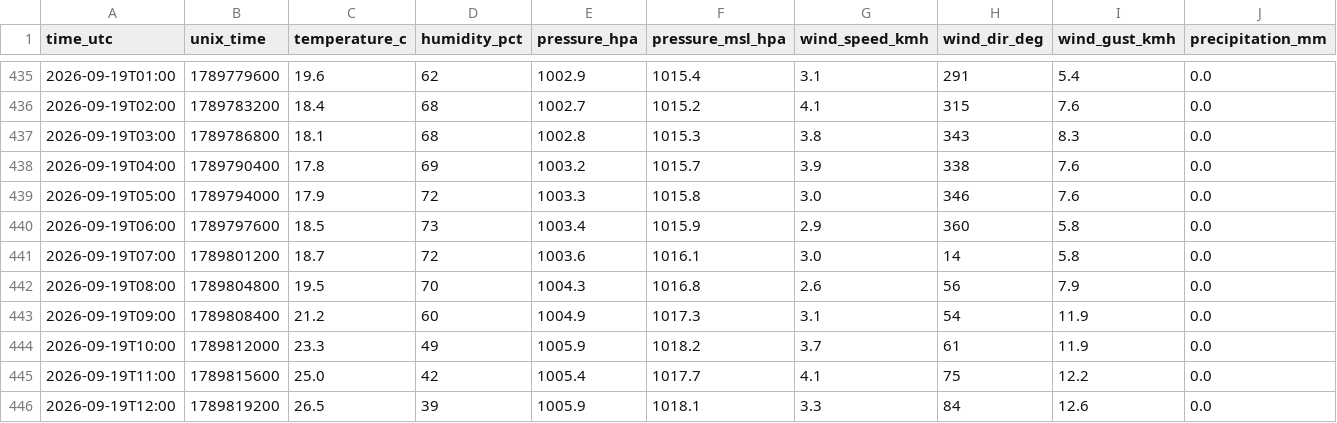
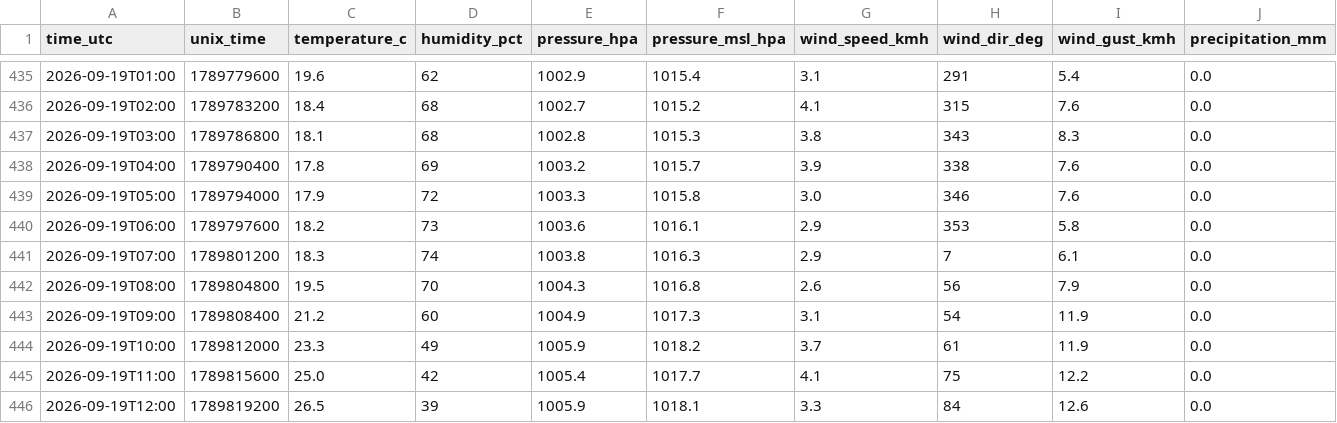
Before and after one commit to lisbonfinals/lisbonfinals.github.io, a CSV file: research-data/weather_hourly_2026-09.csv, drawn as a sheet; only a part is shown, gaps mark what is left out; the diff names each change by its address in the sheet, - before the commit and + after, or states it on an @@ line.

```diff
--- a/research-data/weather_hourly_2026-09.csv
+++ b/research-data/weather_hourly_2026-09.csv
-C440 (temperature_c): 18.5
+C440 (temperature_c): 18.2
-E440 (pressure_hpa): 1003.4
+E440 (pressure_hpa): 1003.6
-F440 (pressure_msl_hpa): 1015.9
+F440 (pressure_msl_hpa): 1016.1
-H440 (wind_dir_deg): 360
+H440 (wind_dir_deg): 353
-C441 (temperature_c): 18.7
+C441 (temperature_c): 18.3
-D441 (humidity_pct): 72
+D441 (humidity_pct): 74
-E441 (pressure_hpa): 1003.6
+E441 (pressure_hpa): 1003.8
-F441 (pressure_msl_hpa): 1016.1
+F441 (pressure_msl_hpa): 1016.3
-G441 (wind_speed_kmh): 3.0
+G441 (wind_speed_kmh): 2.9
-H441 (wind_dir_deg): 14
+H441 (wind_dir_deg): 7
-I441 (wind_gust_kmh): 5.8
+I441 (wind_gust_kmh): 6.1
```
Also changed, not shown: research-data/lden_daily.csv, research-data/noise_weather_3h.csv, 11 other files.
